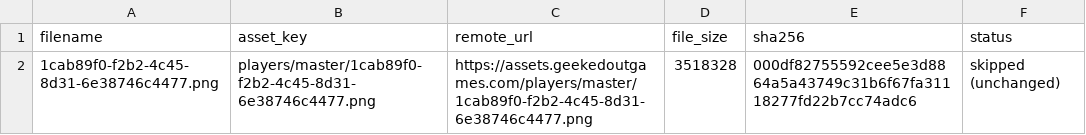
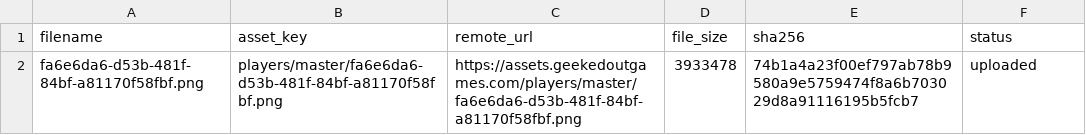
Before and after one commit to guyfromajax/gob-simplified, a CSV file: scripts/r2_upload_manifest.csv, drawn as a sheet; removed rows and columns are numbered as before the commit, all else as after; the diff names each change by its address in the sheet, - before the commit and + after, or states it on an @@ line.

```diff
--- a/scripts/r2_upload_manifest.csv
+++ b/scripts/r2_upload_manifest.csv
-row 2: 1cab89f0-f2b2-4c45-8d31-6e38746c4477.png | players/master/1cab89f0-f2b2-4c45-8d31-6e38746c4477.png | https://assets.geekedoutgames.com/players/master/1cab89f0-f2b2-4c45-8d31-6e38746c4477.png | 3518328 | 000df82755592cee5e3d8864a5a43749c31b6f67fa31118277fd22b7cc74adc6 | skipped (unchanged)
+row 2: fa6e6da6-d53b-481f-84bf-a81170f58fbf.png | players/master/fa6e6da6-d53b-481f-84bf-a81170f58fbf.png | https://assets.geekedoutgames.com/players/master/fa6e6da6-d53b-481f-84bf-a81170f58fbf.png | 3933478 | 74b1a4a23f00ef797ab78b9580a9e5759474f8a6b703029d8a91116195b5fcb7 | uploaded
```
Also changed, not shown: 11 other files.
